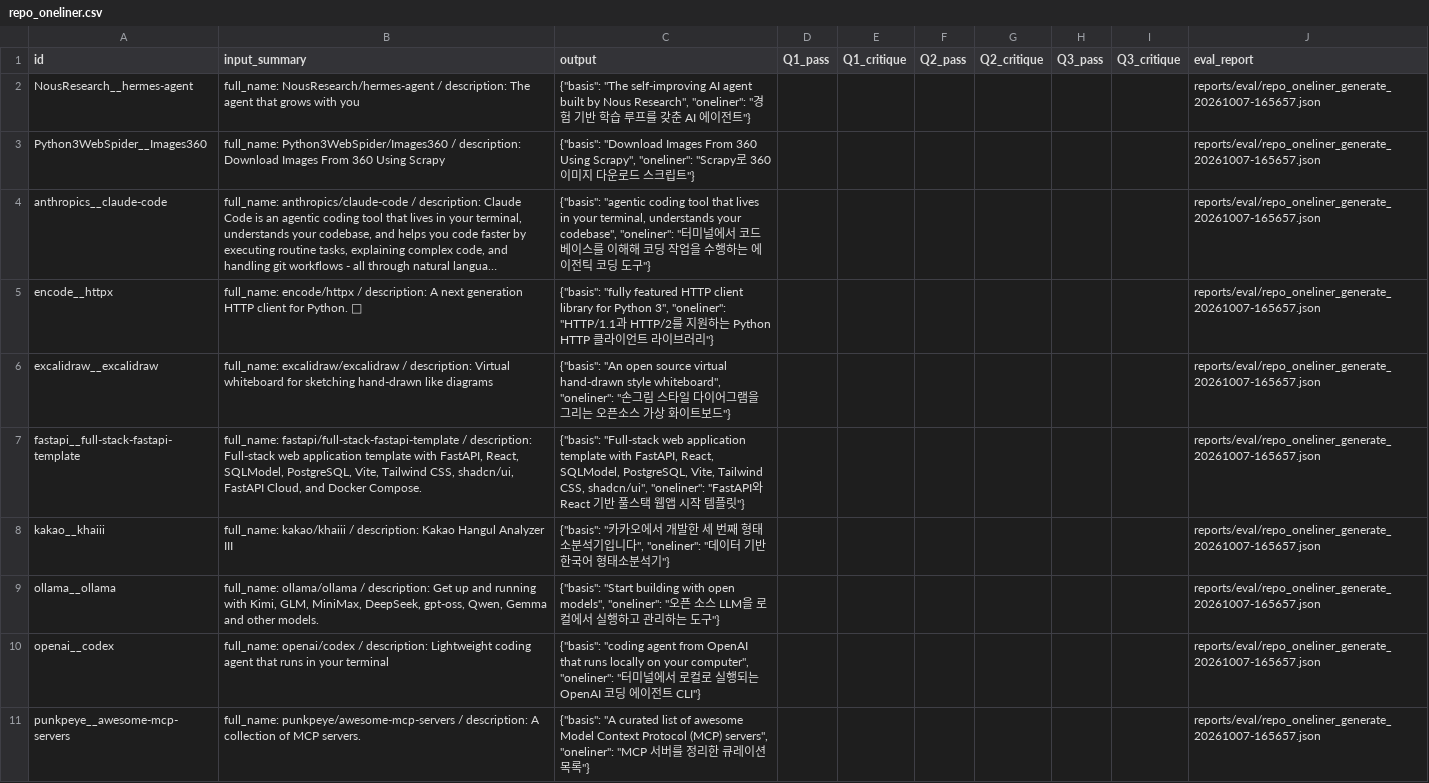
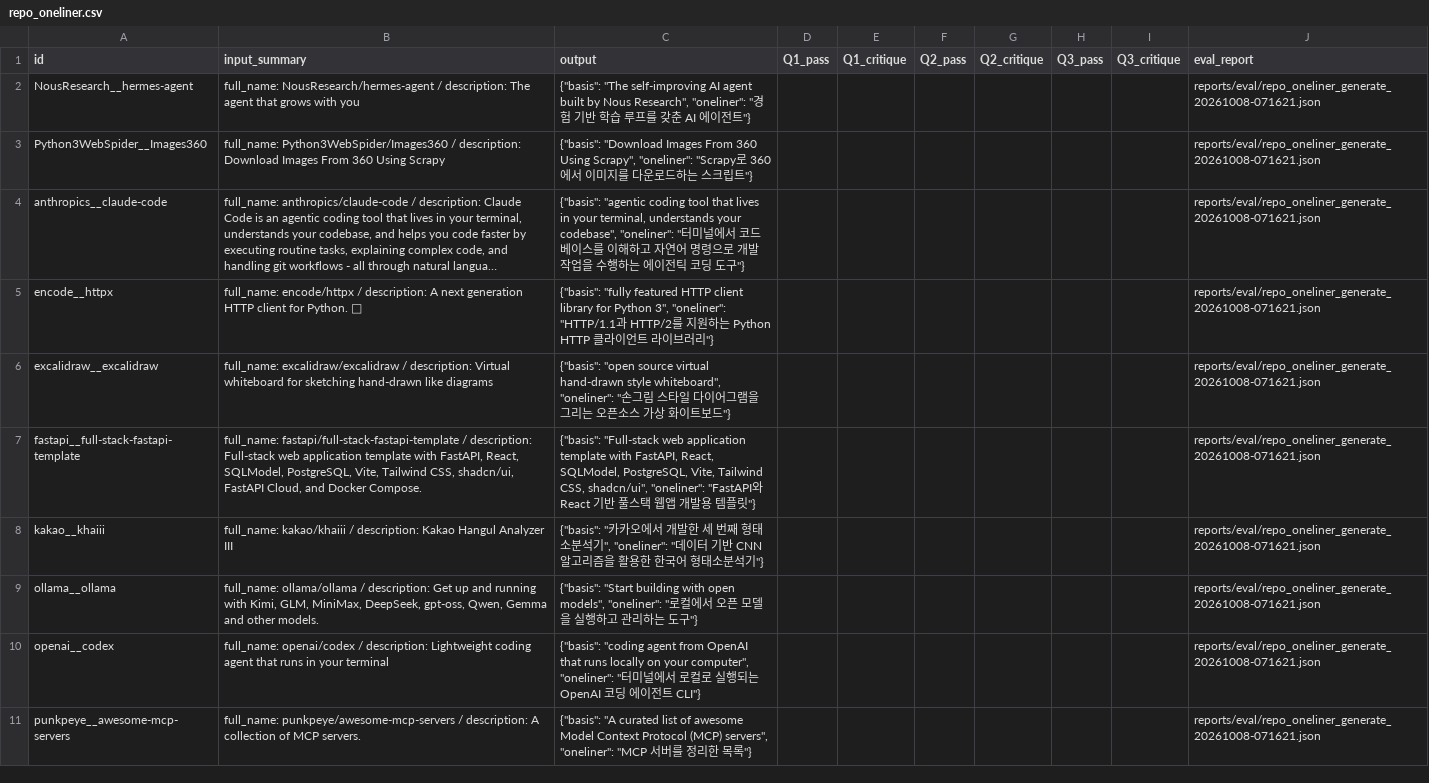
Before and after one commit to jjiisub/trendsit, a CSV file: eval/labels/repo_oneliner.csv, drawn as a sheet; long unchanged cells end in …; the diff names each change by its address in the sheet, - before the commit and + after, or states it on an @@ line.

```diff
--- a/eval/labels/repo_oneliner.csv
+++ b/eval/labels/repo_oneliner.csv
-J2:J11 (eval_report): reports/eval/repo_oneliner_generate_20261007-165657.json
+J2:J11 (eval_report): reports/eval/repo_oneliner_generate_20261008-071621.json
-C3 (output): …360 이미지 다운로드 스…
+C3 (output): …360에서 이미지를 다운로드하는 스…
-C4 (output): …이해해 코딩 작…
+C4 (output): …이해하고 자연어 명령으로 개발 작…
-C6 (output): {"basis": "An open source virtual…
+C6 (output): {"basis": "open source virtual…
-C7 (output): …앱 시작 템…
+C7 (output): …앱 개발용 템…
-C8 (output): …소분석기입니다", "oneliner": "데이터 기반 한국어…
+C8 (output): …소분석기", "oneliner": "데이터 기반 CNN 알고리즘을 활용한 한국어…
-C9 (output): …"oneliner": "오픈 소스 LLM을 로컬에서 실…
+C9 (output): …"oneliner": "로컬에서 오픈 모델을 실…
-C11 (output): …한 큐레이션 목록…
+C11 (output): …한 목록…
```
Also changed, not shown: 36 other files.
